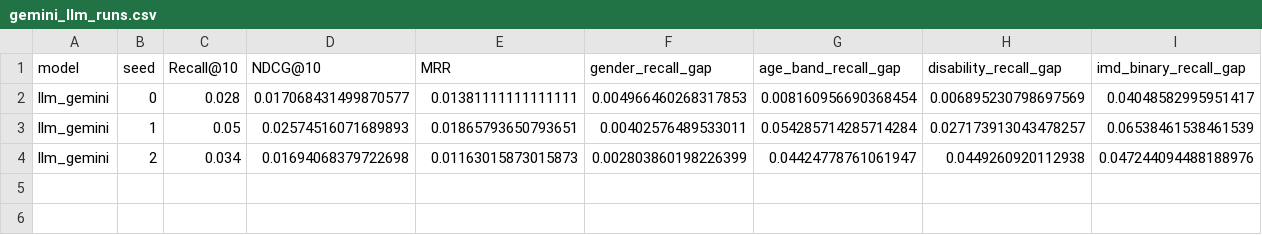
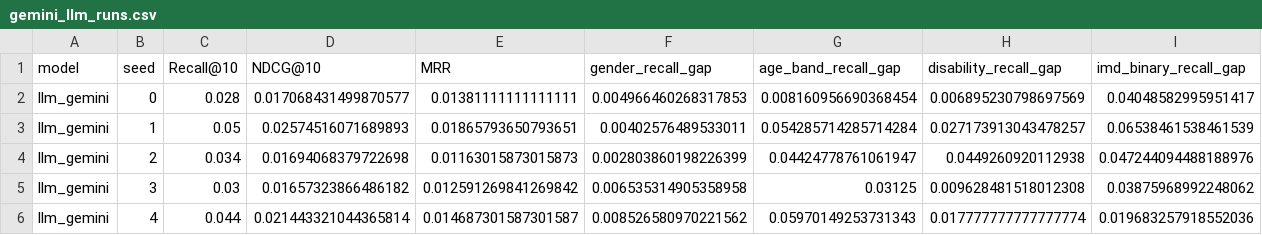
Before and after one commit to veer-pratapsingh/HCAI-fairness-recsys, a CSV file: results/gemini_llm_runs.csv, drawn as a sheet; only a part is shown; rows hold the shown columns only; the diff names each change by its address in the sheet, - before the commit and + after, or states it on an @@ line.

Commit message:
LLM Bottleneck Analysis Complete: Add rank-hint and CF-retrieval options to LLMRecommender. Stage seed 0 results for both variants.

```diff
--- a/results/gemini_llm_runs.csv
+++ b/results/gemini_llm_runs.csv
+row 5: llm_gemini | 3 | 0.03 | 0.01657323866486182 | 0.012591269841269842 | 0.006535314905358958 | 0.03125 | 0.009628481518012308 | 0.03875968992248062
+row 6: llm_gemini | 4 | 0.044 | 0.021443321044365814 | 0.014687301587301587 | 0.008526580970221562 | 0.05970149253731343 | 0.017777777777777774 | 0.019683257918552036
```
Also changed, not shown: results/mistral_llm_runs.csv, 18 other files.
